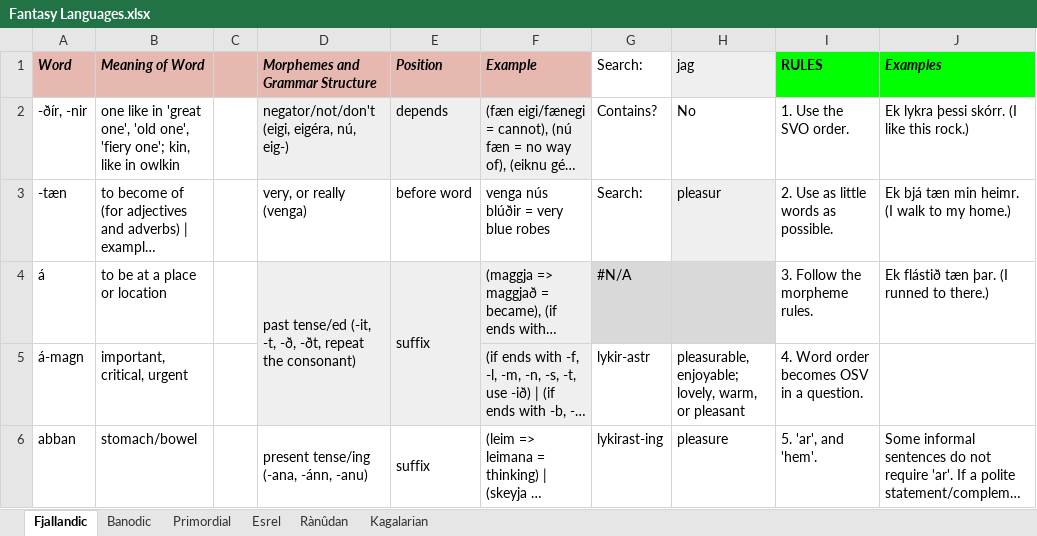
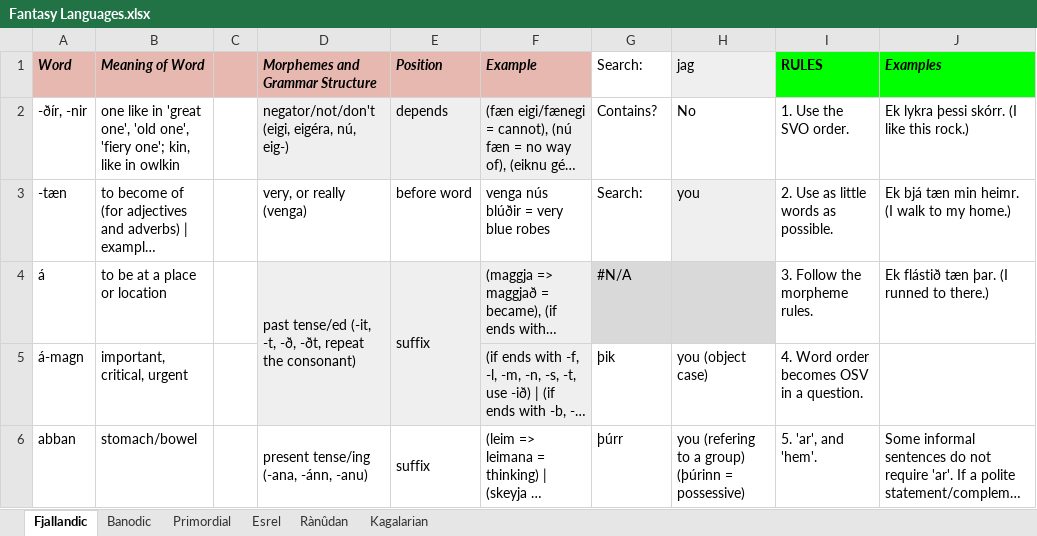
Before and after one commit to Oneo64/Auldworlde, an Excel workbook: Conlangs/Fantasy Languages.xlsx, sheet Fjallandic, drawn as a sheet; only a part is shown; long unchanged cells end in …; values as stored, in another font and other column widths than the file's, no borders; charts and pictures not drawn; the diff covers the shown part only; the diff names each change by its address in the sheet, - before the commit and + after, or states it on an @@ line.

Commit message:
Update Fantasy Languages.xlsx

```diff
--- a/Conlangs/Fantasy Languages.xlsx (sheet Fjallandic)
+++ b/Conlangs/Fantasy Languages.xlsx (sheet Fjallandic)
-H3 (jag): pleasur
+H3 (jag): you
-G5 (Search:): lykir-astr
+G5 (Search:): þik
-H5 (jag): pleasurable, enjoyable; lovely, warm, or pleasant
+H5 (jag): you (object case)
-G6 (Search:): lykirast-ing
+G6 (Search:): þúrr
-H6 (jag): pleasure
+H6 (jag): you (refering to a group) (þúrinn = possessive)
```
Also changed, not shown: 3 added rows, 2 removed rows and 8 edited cells elsewhere in this sheet.
